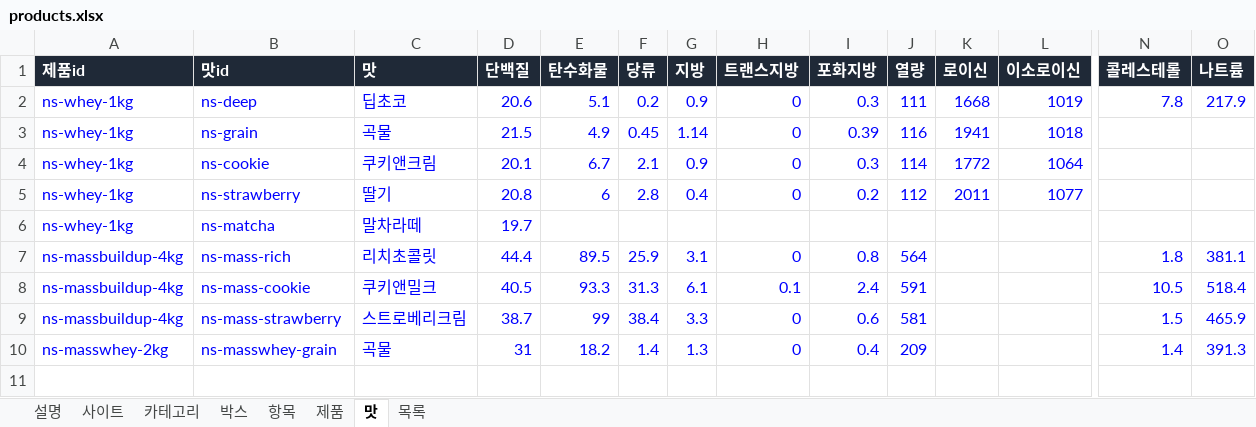
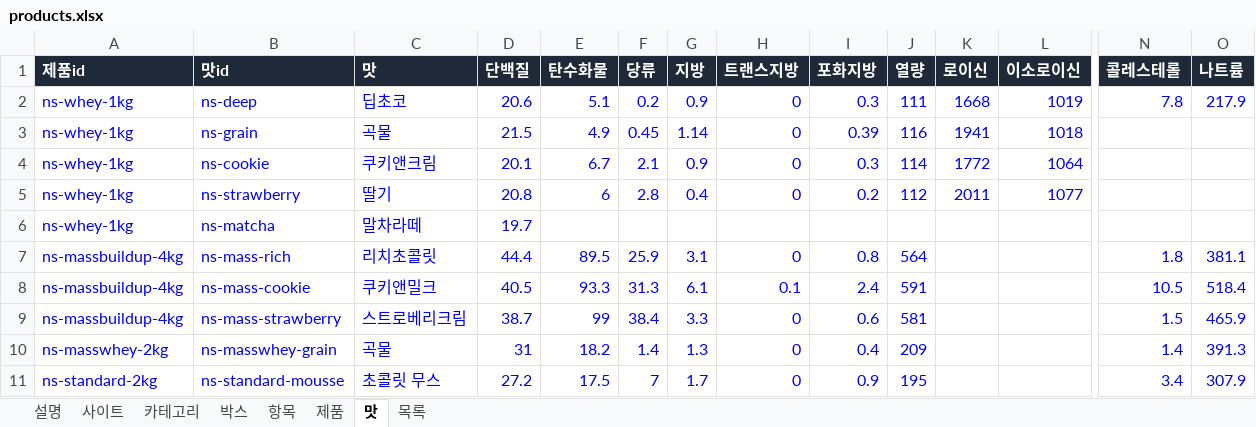
Before and after one commit to kdw123487-arch/foodcompare, an Excel workbook: data/products.xlsx, sheet 맛, drawn as a sheet; only a part is shown, gaps mark what is left out; values as stored, in another font and other column widths than the file's, no borders; rows hold the shown columns only; the diff names each change by its address in the sheet, - before the commit and + after, or states it on an @@ line.

```diff
--- a/data/products.xlsx (sheet 맛)
+++ b/data/products.xlsx (sheet 맛)
+row 11: ns-standard-2kg | ns-standard-mousse | 초콜릿 무스 | 27.2 | 17.5 | 7 | 1.7 | 0 | 0.9 | 195 |  |  | 3.4 | 307.9
```
Also changed, not shown: sheet 목록, sheet 제품, sheet 사이트, 2 other files.
